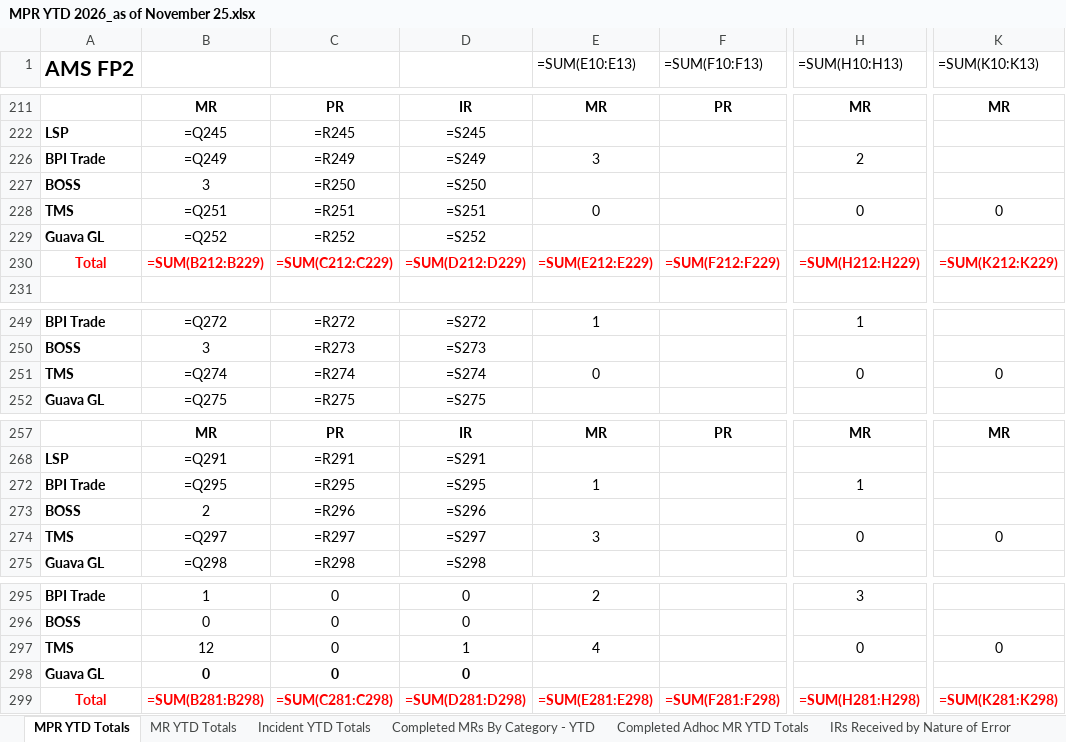
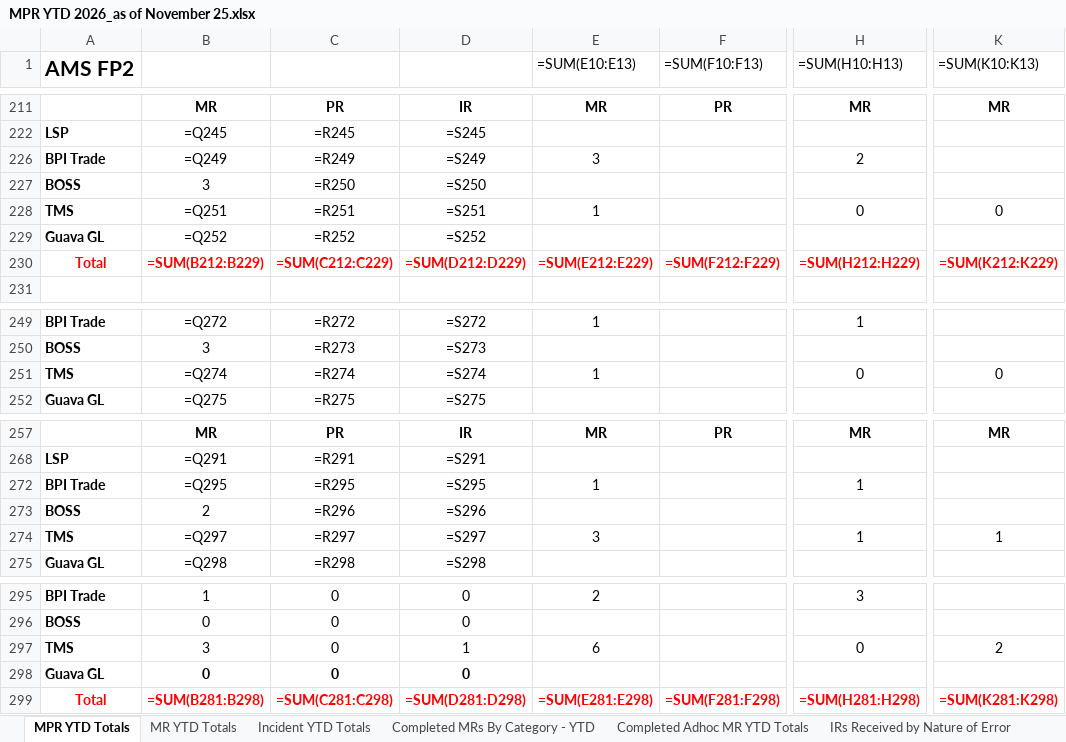
Before and after one commit to atvillandres/MPR-YTD-Analyst, an Excel workbook: output/MPR YTD 2026_as of November 25.xlsx, sheet MPR YTD Totals, drawn as a sheet; only a part is shown, gaps mark what is left out; values as stored, in another font and other column widths than the file's, no borders; formulas without a stored value are shown as written; the diff names each change by its address in the sheet, - before the commit and + after, or states it on an @@ line.

```diff
--- a/output/MPR YTD 2026_as of November 25.xlsx (sheet MPR YTD Totals)
+++ b/output/MPR YTD 2026_as of November 25.xlsx (sheet MPR YTD Totals)
-E228 (=SUM(E10:E13)): 0
+E228 (=SUM(E10:E13)): 1
-E251 (=SUM(E10:E13)): 0
+E251 (=SUM(E10:E13)): 1
-H274 (=SUM(H10:H13)): 0
+H274 (=SUM(H10:H13)): 1
-K274 (=SUM(K10:K13)): 0
+K274 (=SUM(K10:K13)): 1
-B297: 12
+B297: 3
-E297 (=SUM(E10:E13)): 4
+E297 (=SUM(E10:E13)): 6
-K297 (=SUM(K10:K13)): 0
+K297 (=SUM(K10:K13)): 2
```
Also changed, not shown: sheet MR - Key Acconplishment, sheet Completed MRs By Category - YTD, 1 other file.
